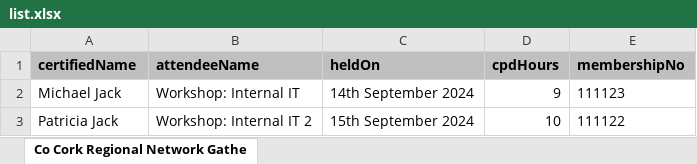
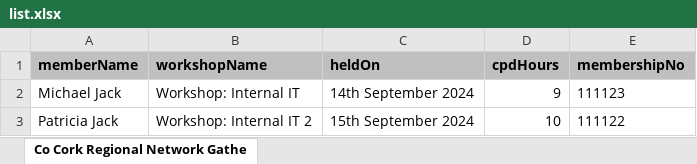
Before and after one commit to douglasdeodato/pdfcerts, an Excel workbook: list.xlsx, sheet Co Cork Regional Network Gathe, drawn as a sheet; values as stored, in another font and other column widths than the file's, no borders; the diff names each change by its address in the sheet, - before the commit and + after, or states it on an @@ line.

Commit message:
changing const names

```diff
--- a/list.xlsx (sheet Co Cork Regional Network Gathe)
+++ b/list.xlsx (sheet Co Cork Regional Network Gathe)
-A1: certifiedName
+A1: memberName
-B1: attendeeName
+B1: workshopName
```
Also changed, not shown: 1 other file.
